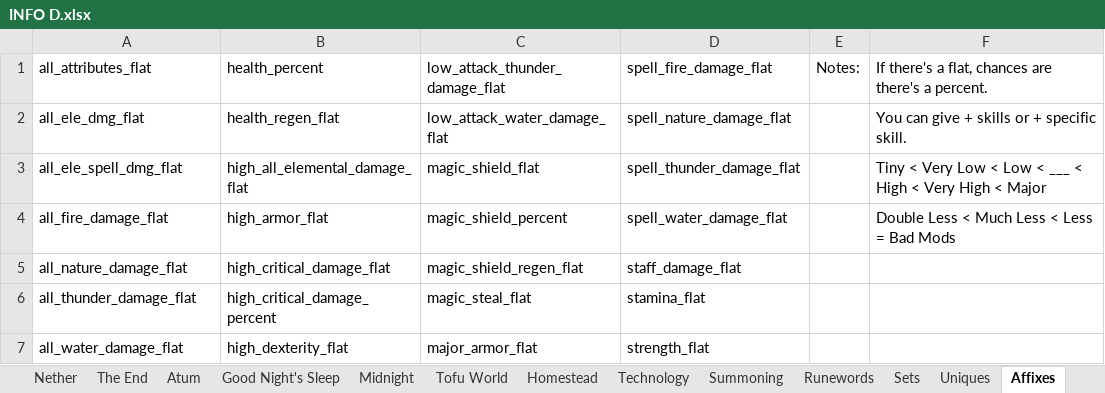
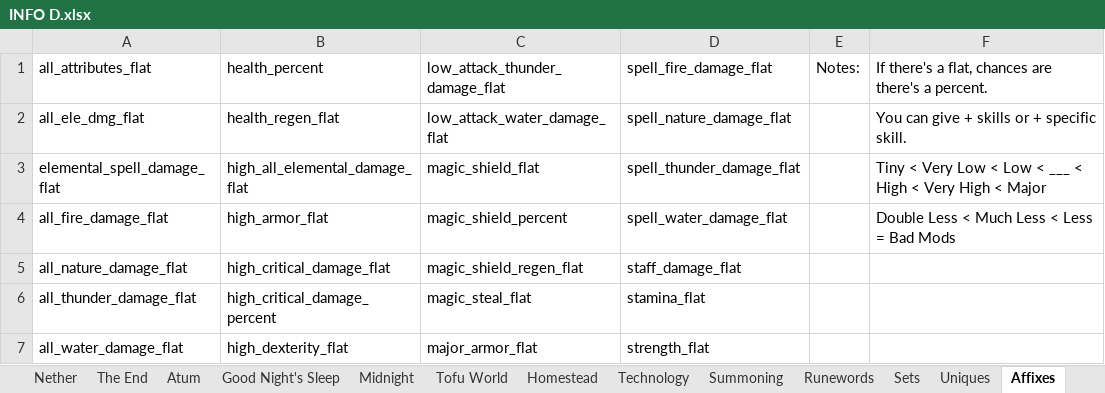
Before and after one commit to mahjerion/Craft-to-Exile-Dissonance-Server, an Excel workbook: INFO D.xlsx, sheet Affixes, drawn as a sheet; only a part is shown; values as stored, in another font and other column widths than the file's, no borders; charts and pictures not drawn; the diff names each change by its address in the sheet, - before the commit and + after, or states it on an @@ line.

```diff
--- a/INFO D.xlsx (sheet Affixes)
+++ b/INFO D.xlsx (sheet Affixes)
-A3: all_ele_spell_dmg_flat
+A3: elemental_spell_damage_flat
```
Also changed, not shown: sheet Sets, sheet Uniques, 3 other files.
